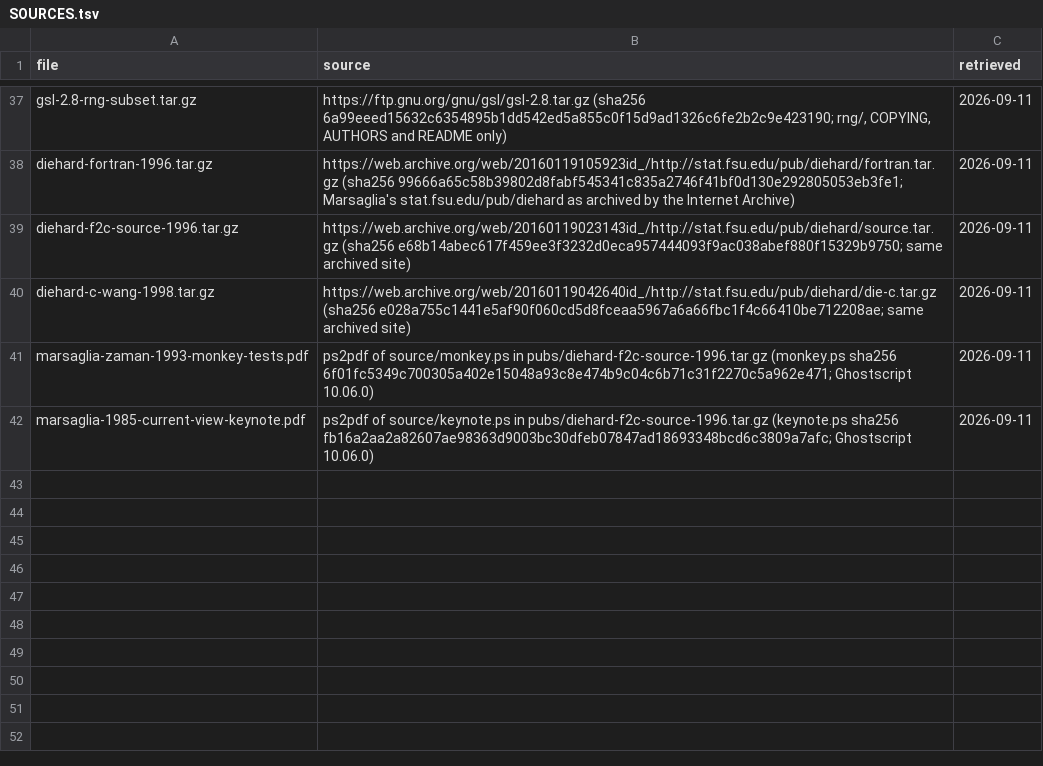
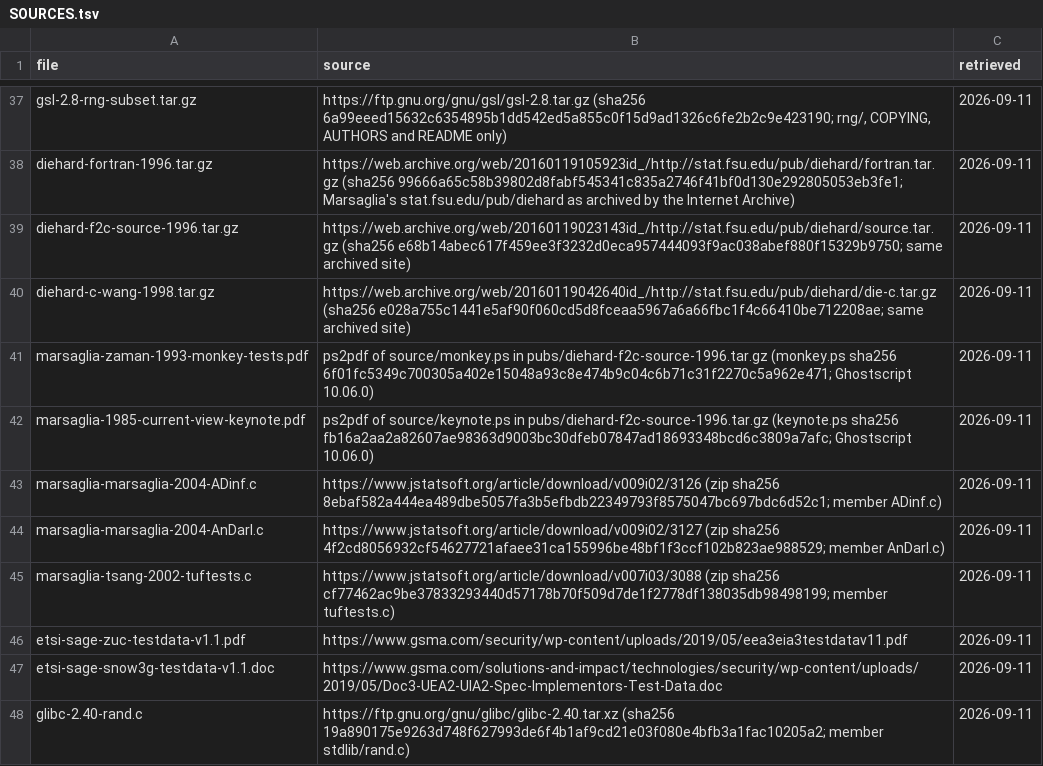
Before and after one commit to darrelllong/entropy, a TSV file: pubs/SOURCES.tsv, drawn as a sheet; only a part is shown, gaps mark what is left out.

```diff
--- a/pubs/SOURCES.tsv
+++ b/pubs/SOURCES.tsv
@@ -42 +42,7 @@ marsaglia-zaman-1993-monkey-tests.pdf	ps2pdf of source/monkey.ps in pubs/diehard
 marsaglia-1985-current-view-keynote.pdf	ps2pdf of source/keynote.ps in pubs/diehard-f2c-source-1996.tar.gz (keynote.ps sha256 fb16a2aa2a82607ae98363d9003bc30dfeb07847ad18693348bcd6c3809a7afc; Ghostscript 10.06.0)	2026-09-11
+marsaglia-marsaglia-2004-ADinf.c	https://www.jstatsoft.org/article/download/v009i02/3126 (zip sha256 8ebaf582a444ea489dbe5057fa3b5efbdb22349793f8575047bc697bdc6d52c1; member ADinf.c)	2026-09-11
+marsaglia-marsaglia-2004-AnDarl.c	https://www.jstatsoft.org/article/download/v009i02/3127 (zip sha256 4f2cd8056932cf54627721afaee31ca155996be48bf1f3ccf102b823ae988529; member AnDarl.c)	2026-09-11
+marsaglia-tsang-2002-tuftests.c	https://www.jstatsoft.org/article/download/v007i03/3088 (zip sha256 cf77462ac9be37833293440d57178b70f509d7de1f2778df138035db98498199; member tuftests.c)	2026-09-11
+etsi-sage-zuc-testdata-v1.1.pdf	https://www.gsma.com/security/wp-content/uploads/2019/05/eea3eia3testdatav11.pdf	2026-09-11
+etsi-sage-snow3g-testdata-v1.1.doc	https://www.gsma.com/solutions-and-impact/technologies/security/wp-content/uploads/2019/05/Doc3-UEA2-UIA2-Spec-Implementors-Test-Data.doc	2026-09-11
+glibc-2.40-rand.c	https://ftp.gnu.org/gnu/glibc/glibc-2.40.tar.xz (sha256 19a890175e9263d748f627993de6f4b1af9cd21e03f080e4bfb3a1fac10205a2; member stdlib/rand.c)	2026-09-11
```
Also changed, not shown: 4 other files.
